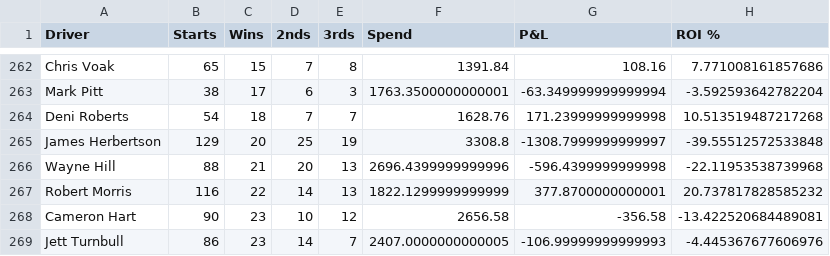
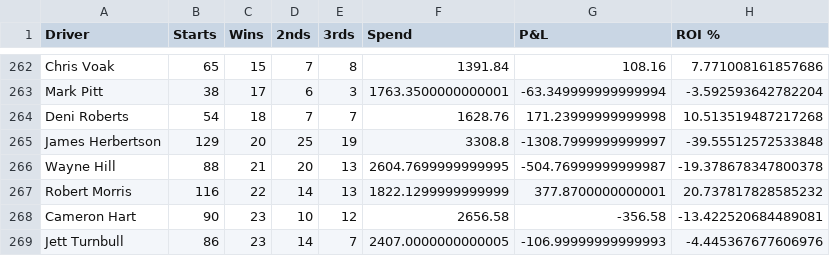
Before and after one commit to harnessapp/harness-csv-data, a CSV file: Cold Drivers 30.csv, drawn as a sheet; only a part is shown, gaps mark what is left out.

```diff
--- a/Cold Drivers 30.csv
+++ b/Cold Drivers 30.csv
@@ -265,3 +265,3 @@ Deni Roberts,54,18,7,7,1628.76,171.23999999999998,10.513519487217268
 James Herbertson,129,20,25,19,3308.8,-1308.7999999999997,-39.55512572533848
-Wayne Hill,88,21,20,13,2696.4399999999996,-596.4399999999998,-22.11953538739968
+Wayne Hill,88,21,20,13,2604.7699999999995,-504.76999999999987,-19.378678347800378
 Robert Morris,116,22,14,13,1822.1299999999999,377.8700000000001,20.737817828585232
```
Also changed, not shown: Cold Drivers.csv, Hot Drivers 30.csv, 8 other files.
